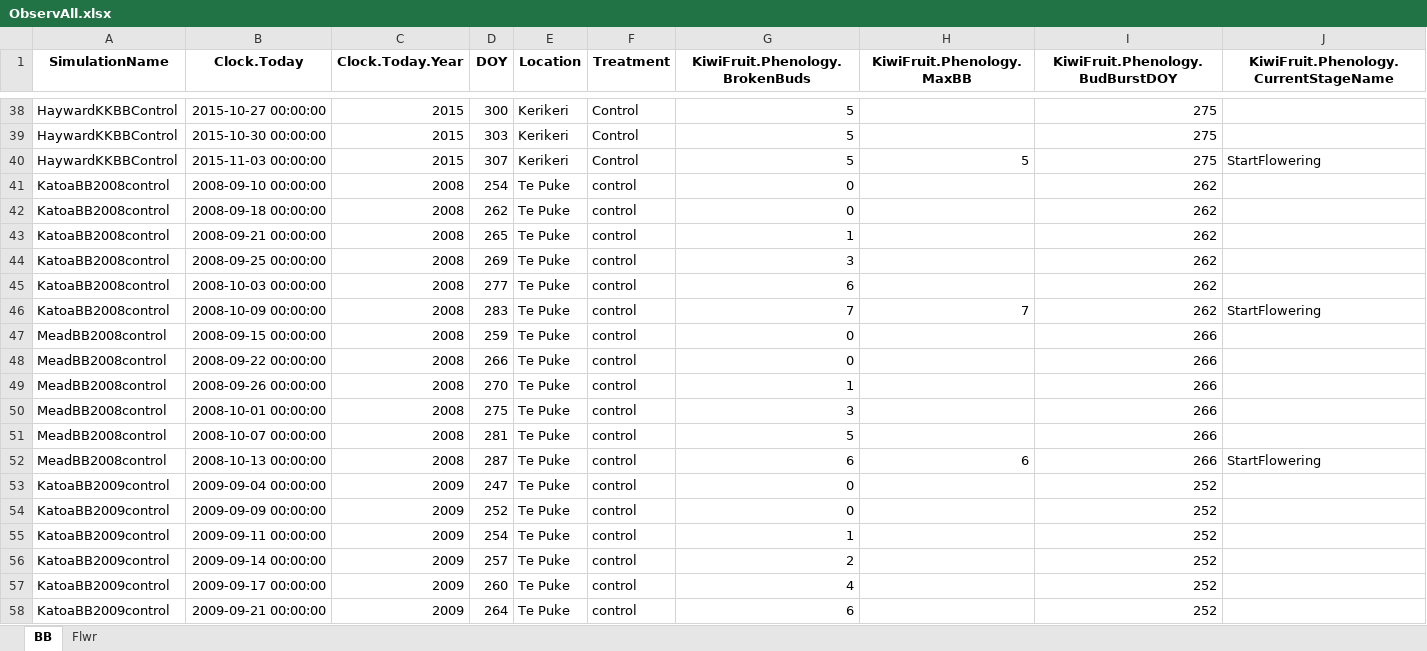
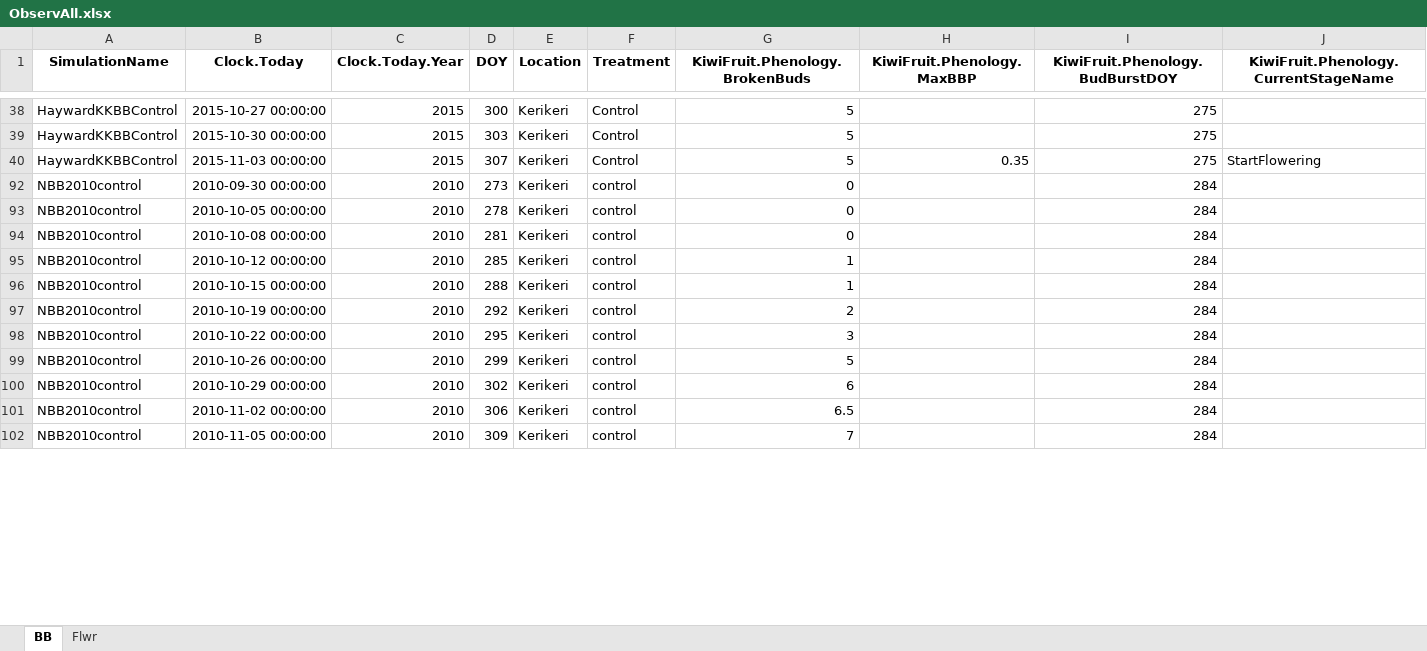
Before and after one commit to Nilo-O-o/ApsimX, an Excel workbook: Prototypes/KiwiFruit/ObservAll.xlsx, sheet BB, drawn as a sheet; only a part is shown, gaps mark what is left out; the shorter side is filled out with more unchanged rows; values as stored, in another font and other column widths than the file's, no borders; the diff covers the shown part only; the diff names each change by its address in the sheet, - before the commit and + after, or states it on an @@ line.

```diff
--- a/Prototypes/KiwiFruit/ObservAll.xlsx (sheet BB)
+++ b/Prototypes/KiwiFruit/ObservAll.xlsx (sheet BB)
-H1: KiwiFruit.Phenology.MaxBB
+H1: KiwiFruit.Phenology.MaxBBP
-H40 (KiwiFruit.Phenology.MaxBBP): 5
+H40 (KiwiFruit.Phenology.MaxBBP): 0.35
@@ row 41 hidden: KatoaBB2008control | 2008-09-10 00:00:00 | 2008 | 254 | Te Puke | control | 0 |  | 262 @@
@@ row 42 hidden: KatoaBB2008control | 2008-09-18 00:00:00 | 2008 | 262 | Te Puke | control | 0 |  | 262 @@
@@ row 43 hidden: KatoaBB2008control | 2008-09-21 00:00:00 | 2008 | 265 | Te Puke | control | 1 |  | 262 @@
@@ row 44 hidden: KatoaBB2008control | 2008-09-25 00:00:00 | 2008 | 269 | Te Puke | control | 3 |  | 262 @@
@@ row 45 hidden: KatoaBB2008control | 2008-10-03 00:00:00 | 2008 | 277 | Te Puke | control | 6 |  | 262 @@
-row 46: KatoaBB2008control | 2008-10-09 00:00:00 | 2008 | 283 | Te Puke | control | 7 | 7 | 262 | StartFlowering
@@ row 47 hidden: MeadBB2008control | 2008-09-15 00:00:00 | 2008 | 259 | Te Puke | control | 0 |  | 266 @@
@@ row 48 hidden: MeadBB2008control | 2008-09-22 00:00:00 | 2008 | 266 | Te Puke | control | 0 |  | 266 @@
@@ row 49 hidden: MeadBB2008control | 2008-09-26 00:00:00 | 2008 | 270 | Te Puke | control | 1 |  | 266 @@
@@ row 50 hidden: MeadBB2008control | 2008-10-01 00:00:00 | 2008 | 275 | Te Puke | control | 3 |  | 266 @@
@@ row 51 hidden: MeadBB2008control | 2008-10-07 00:00:00 | 2008 | 281 | Te Puke | control | 5 |  | 266 @@
-row 52: MeadBB2008control | 2008-10-13 00:00:00 | 2008 | 287 | Te Puke | control | 6 | 6 | 266 | StartFlowering
@@ row 53 hidden: KatoaBB2009control | 2009-09-04 00:00:00 | 2009 | 247 | Te Puke | control | 0 |  | 252 @@
@@ row 54 hidden: KatoaBB2009control | 2009-09-09 00:00:00 | 2009 | 252 | Te Puke | control | 0 |  | 252 @@
@@ row 55 hidden: KatoaBB2009control | 2009-09-11 00:00:00 | 2009 | 254 | Te Puke | control | 1 |  | 252 @@
@@ row 56 hidden: KatoaBB2009control | 2009-09-14 00:00:00 | 2009 | 257 | Te Puke | control | 2 |  | 252 @@
@@ row 57 hidden: KatoaBB2009control | 2009-09-17 00:00:00 | 2009 | 260 | Te Puke | control | 4 |  | 252 @@
@@ row 58 hidden: KatoaBB2009control | 2009-09-21 00:00:00 | 2009 | 264 | Te Puke | control | 6 |  | 252 @@
```
Also changed, not shown: 12 removed rows, 111 hidden or unhidden rows and 9 edited cells elsewhere in this sheet, hidden cells, Prototypes/KiwiFruit/HC_Observations.xlsx, 1 other file.
